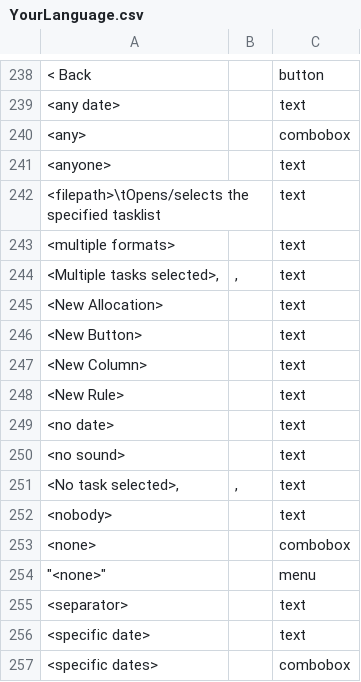
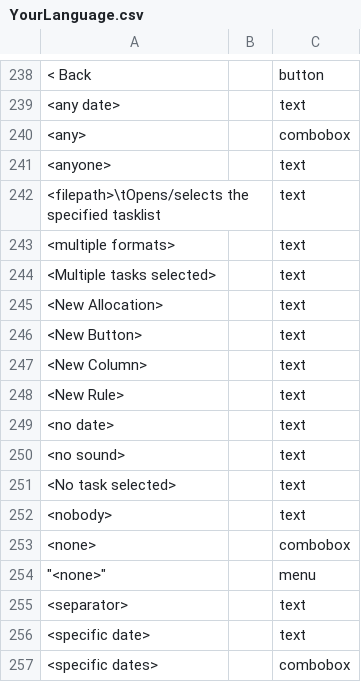
Before and after one commit to abstractspoon/ToDoList_Resources, a CSV file: Translations/YourLanguage.csv, drawn as a sheet; only a part is shown, gaps mark what is left out; the diff names each change by its address in the sheet, - before the commit and + after, or states it on an @@ line.

```diff
--- a/Translations/YourLanguage.csv
+++ b/Translations/YourLanguage.csv
-A244: <Multiple tasks selected>,
+A244: <Multiple tasks selected>
-B244: ,
+B244: (empty)
-A251: <No task selected>,
+A251: <No task selected>
-B251: ,
+B251: (empty)
```
Also changed, not shown: Translations/Danish (Denmark).csv, Translations/English (US).csv, 14 other files.
